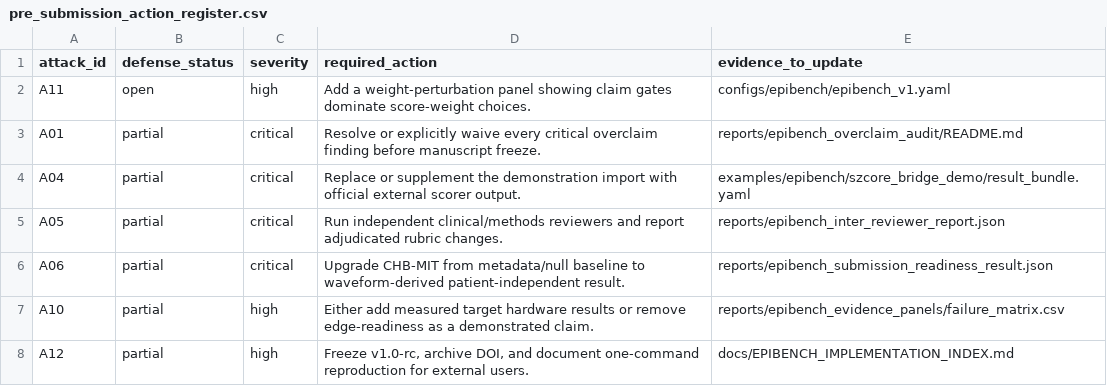
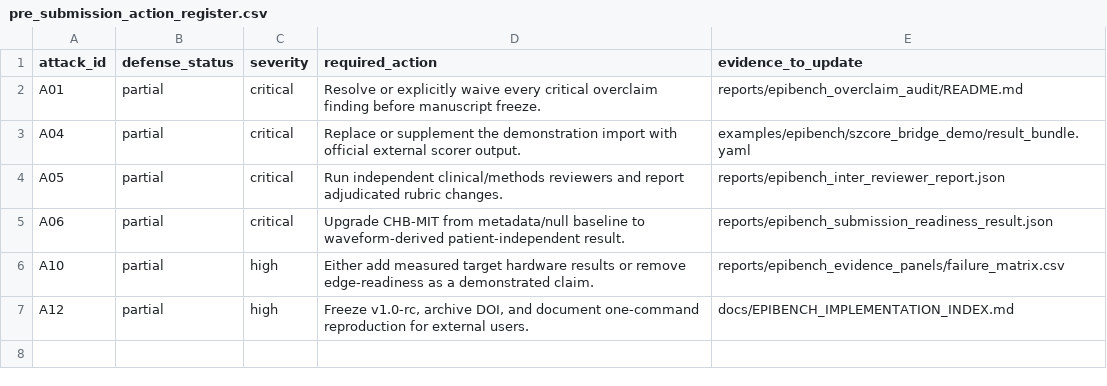
Before and after one commit to akiroussama/iot-edge-ai-seizure-detection, a CSV file: reports/epibench_reviewer_packet/pre_submission_action_register.csv, drawn as a sheet.

```diff
--- a/reports/epibench_reviewer_packet/pre_submission_action_register.csv
+++ b/reports/epibench_reviewer_packet/pre_submission_action_register.csv
@@ -1,3 +1,2 @@
 attack_id,defense_status,severity,required_action,evidence_to_update
-A11,open,high,Add a weight-perturbation panel showing claim gates dominate score-weight choices.,configs/epibench/epibench_v1.yaml
 A01,partial,critical,Resolve or explicitly waive every critical overclaim finding before manuscript freeze.,reports/epibench_overclaim_audit/README.md
```
Also changed, not shown: reports/epibench_overclaim_audit/overclaim_findings.csv, reports/epibench_reviewer_packet/evidence_index.csv, 11 other files.
